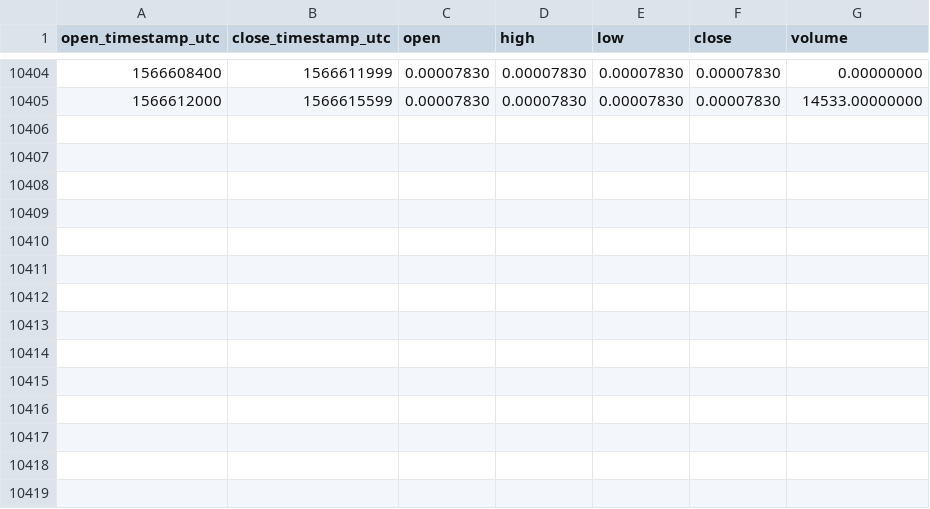
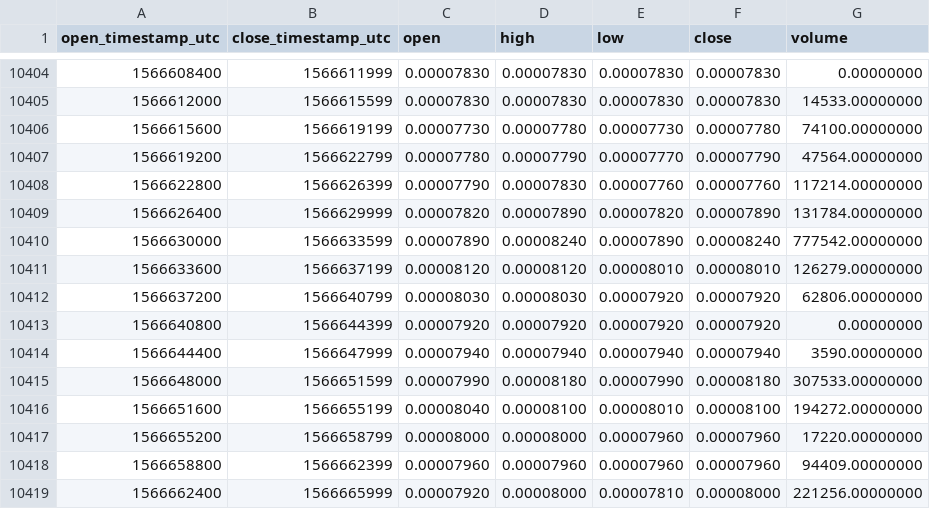
Before and after one commit to cryptobigbro/binance-SCBNB, a CSV file: binance-SCBNB-1h.csv, drawn as a sheet; only a part is shown, gaps mark what is left out; the diff names each change by its address in the sheet, - before the commit and + after, or states it on an @@ line.

Commit message:
Update OHLCV data.

```diff
--- a/binance-SCBNB-1h.csv
+++ b/binance-SCBNB-1h.csv
+row 10406: 1566615600 | 1566619199 | 0.00007730 | 0.00007780 | 0.00007730 | 0.00007780 | 74100.00000000
+row 10407: 1566619200 | 1566622799 | 0.00007780 | 0.00007790 | 0.00007770 | 0.00007790 | 47564.00000000
+row 10408: 1566622800 | 1566626399 | 0.00007790 | 0.00007830 | 0.00007760 | 0.00007760 | 117214.00000000
+row 10409: 1566626400 | 1566629999 | 0.00007820 | 0.00007890 | 0.00007820 | 0.00007890 | 131784.00000000
+row 10410: 1566630000 | 1566633599 | 0.00007890 | 0.00008240 | 0.00007890 | 0.00008240 | 777542.00000000
+row 10411: 1566633600 | 1566637199 | 0.00008120 | 0.00008120 | 0.00008010 | 0.00008010 | 126279.00000000
+row 10412: 1566637200 | 1566640799 | 0.00008030 | 0.00008030 | 0.00007920 | 0.00007920 | 62806.00000000
+row 10413: 1566640800 | 1566644399 | 0.00007920 | 0.00007920 | 0.00007920 | 0.00007920 | 0.00000000
+row 10414: 1566644400 | 1566647999 | 0.00007940 | 0.00007940 | 0.00007940 | 0.00007940 | 3590.00000000
+row 10415: 1566648000 | 1566651599 | 0.00007990 | 0.00008180 | 0.00007990 | 0.00008180 | 307533.00000000
+row 10416: 1566651600 | 1566655199 | 0.00008040 | 0.00008100 | 0.00008010 | 0.00008100 | 194272.00000000
+row 10417: 1566655200 | 1566658799 | 0.00008000 | 0.00008000 | 0.00007960 | 0.00007960 | 17220.00000000
+row 10418: 1566658800 | 1566662399 | 0.00007960 | 0.00007960 | 0.00007960 | 0.00007960 | 94409.00000000
+row 10419: 1566662400 | 1566665999 | 0.00007920 | 0.00008000 | 0.00007810 | 0.00008000 | 221256.00000000
```
